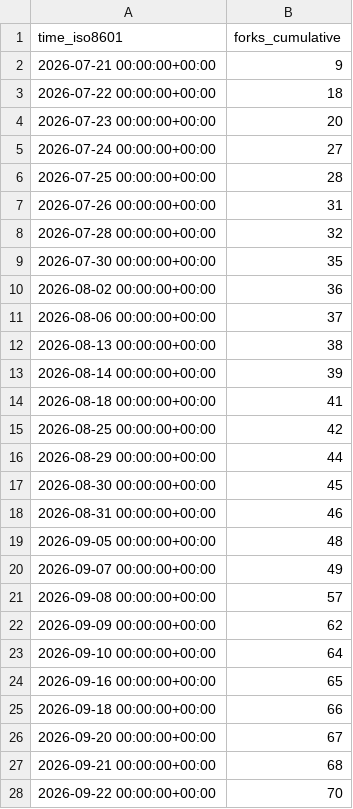
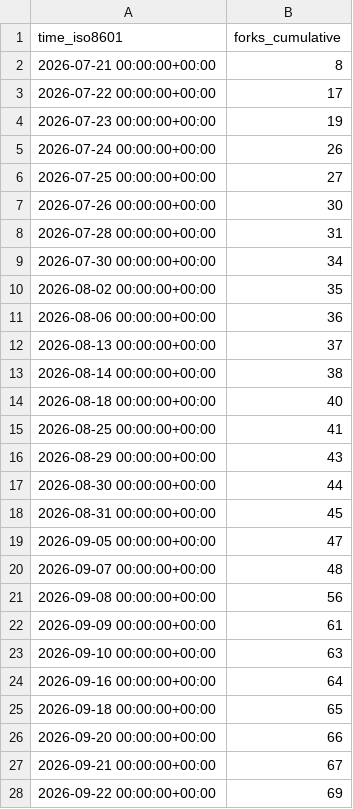
Before and after one commit to copperheadhq/copperhead-site, a CSV file: chouhanindustries/copperhead/ghrs-data/forks.csv, drawn as a sheet; only a part is shown; the diff covers the shown part only.

```diff
--- a/chouhanindustries/copperhead/ghrs-data/forks.csv
+++ b/chouhanindustries/copperhead/ghrs-data/forks.csv
@@ -1,28 +1,28 @@
 time_iso8601,forks_cumulative
-2026-07-21 00:00:00+00:00,9
-2026-07-22 00:00:00+00:00,18
-2026-07-23 00:00:00+00:00,20
-2026-07-24 00:00:00+00:00,27
-2026-07-25 00:00:00+00:00,28
-2026-07-26 00:00:00+00:00,31
-2026-07-28 00:00:00+00:00,32
-2026-07-30 00:00:00+00:00,35
-2026-08-02 00:00:00+00:00,36
-2026-08-06 00:00:00+00:00,37
-2026-08-13 00:00:00+00:00,38
-2026-08-14 00:00:00+00:00,39
-2026-08-18 00:00:00+00:00,41
-2026-08-25 00:00:00+00:00,42
-2026-08-29 00:00:00+00:00,44
-2026-08-30 00:00:00+00:00,45
-2026-08-31 00:00:00+00:00,46
-2026-09-05 00:00:00+00:00,48
-2026-09-07 00:00:00+00:00,49
-2026-09-08 00:00:00+00:00,57
-2026-09-09 00:00:00+00:00,62
-2026-09-10 00:00:00+00:00,64
-2026-09-16 00:00:00+00:00,65
-2026-09-18 00:00:00+00:00,66
-2026-09-20 00:00:00+00:00,67
-2026-09-21 00:00:00+00:00,68
-2026-09-22 00:00:00+00:00,70
+2026-07-21 00:00:00+00:00,8
+2026-07-22 00:00:00+00:00,17
+2026-07-23 00:00:00+00:00,19
+2026-07-24 00:00:00+00:00,26
+2026-07-25 00:00:00+00:00,27
+2026-07-26 00:00:00+00:00,30
+2026-07-28 00:00:00+00:00,31
+2026-07-30 00:00:00+00:00,34
+2026-08-02 00:00:00+00:00,35
+2026-08-06 00:00:00+00:00,36
+2026-08-13 00:00:00+00:00,37
+2026-08-14 00:00:00+00:00,38
+2026-08-18 00:00:00+00:00,40
+2026-08-25 00:00:00+00:00,41
+2026-08-29 00:00:00+00:00,43
+2026-08-30 00:00:00+00:00,44
+2026-08-31 00:00:00+00:00,45
+2026-09-05 00:00:00+00:00,47
+2026-09-07 00:00:00+00:00,48
+2026-09-08 00:00:00+00:00,56
+2026-09-09 00:00:00+00:00,61
+2026-09-10 00:00:00+00:00,63
+2026-09-16 00:00:00+00:00,64
+2026-09-18 00:00:00+00:00,65
+2026-09-20 00:00:00+00:00,66
+2026-09-21 00:00:00+00:00,67
+2026-09-22 00:00:00+00:00,69
```
Also changed, not shown: 1 added row elsewhere in this file, chouhanindustries/copperhead/ghrs-data/stargazers.csv.
